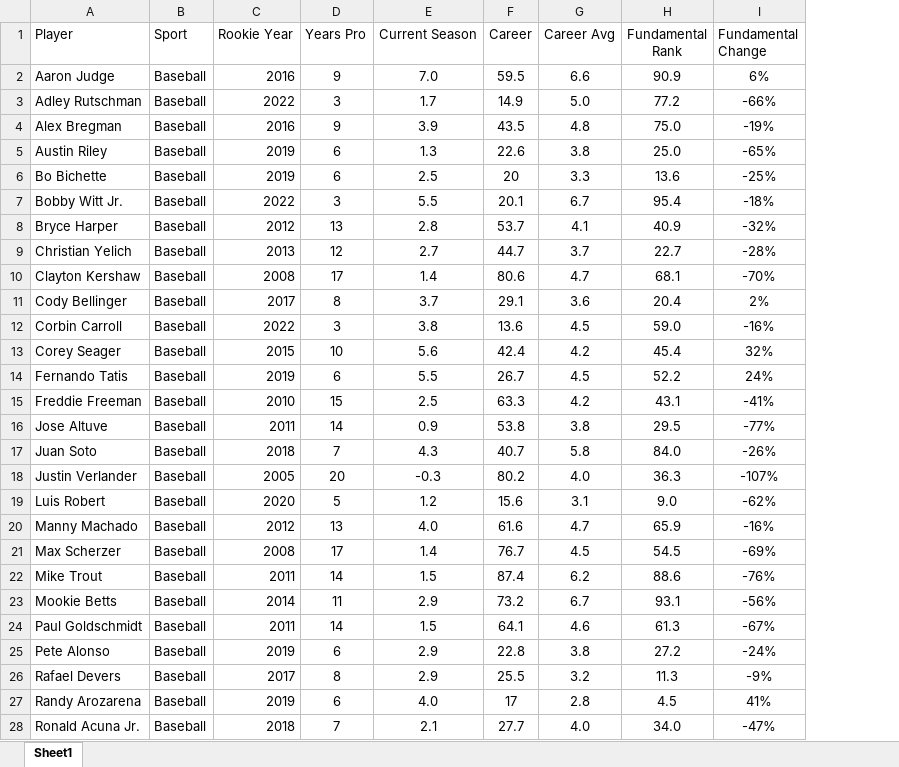
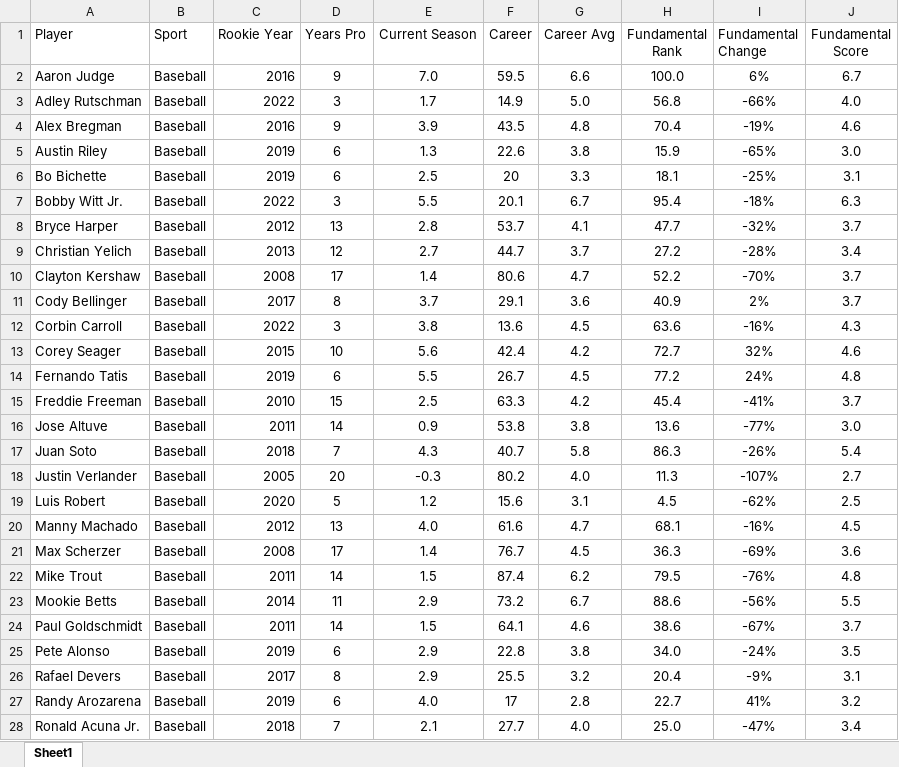
Before and after one commit to LonghornCards/LonghornCards, an Excel workbook: src/assets/Key_Player_Fundamentals.xlsx, sheet Sheet1, drawn as a sheet; only a part is shown; values as stored, in another font and other column widths than the file's, no borders; the diff covers the shown part only; the diff names each change by its address in the sheet, - before the commit and + after, or states it on an @@ line.

```diff
--- a/src/assets/Key_Player_Fundamentals.xlsx (sheet Sheet1)
+++ b/src/assets/Key_Player_Fundamentals.xlsx (sheet Sheet1)
+column J (Fundamental Score), rows 2-28: 6.7 | 4.0 | 4.6 | 3.0 | 3.1 | 6.3 | 3.7 | 3.4 | 3.7 | 3.7 | 4.3 | 4.6 | 4.8 | 3.7 | 3.0 | 5.4 | 2.7 | 2.5 | 4.5 | 3.6 | 4.8 | 5.5 | 3.7 | 3.5 | 3.1 | 3.2 | 3.4
-H2 (Fundamental Rank): 90.9
+H2 (Fundamental Rank): 100.0
-H3 (Fundamental Rank): 77.2
+H3 (Fundamental Rank): 56.8
-H4 (Fundamental Rank): 75.0
+H4 (Fundamental Rank): 70.4
-H5 (Fundamental Rank): 25.0
+H5 (Fundamental Rank): 15.9
-H6 (Fundamental Rank): 13.6
+H6 (Fundamental Rank): 18.1
-H8 (Fundamental Rank): 40.9
+H8 (Fundamental Rank): 47.7
-H9 (Fundamental Rank): 22.7
+H9 (Fundamental Rank): 27.2
-H10 (Fundamental Rank): 68.1
+H10 (Fundamental Rank): 52.2
-H11 (Fundamental Rank): 20.4
+H11 (Fundamental Rank): 40.9
-H12 (Fundamental Rank): 59.0
+H12 (Fundamental Rank): 63.6
-H13 (Fundamental Rank): 45.4
+H13 (Fundamental Rank): 72.7
-H14 (Fundamental Rank): 52.2
+H14 (Fundamental Rank): 77.2
-H15 (Fundamental Rank): 43.1
+H15 (Fundamental Rank): 45.4
-H16 (Fundamental Rank): 29.5
+H16 (Fundamental Rank): 13.6
-H17 (Fundamental Rank): 84.0
+H17 (Fundamental Rank): 86.3
-H18 (Fundamental Rank): 36.3
+H18 (Fundamental Rank): 11.3
-H19 (Fundamental Rank): 9.0
+H19 (Fundamental Rank): 4.5
-H20 (Fundamental Rank): 65.9
+H20 (Fundamental Rank): 68.1
-H21 (Fundamental Rank): 54.5
+H21 (Fundamental Rank): 36.3
-H22 (Fundamental Rank): 88.6
+H22 (Fundamental Rank): 79.5
-H23 (Fundamental Rank): 93.1
+H23 (Fundamental Rank): 88.6
-H24 (Fundamental Rank): 61.3
+H24 (Fundamental Rank): 38.6
-H25 (Fundamental Rank): 27.2
+H25 (Fundamental Rank): 34.0
-H26 (Fundamental Rank): 11.3
+H26 (Fundamental Rank): 20.4
-H27 (Fundamental Rank): 4.5
+H27 (Fundamental Rank): 22.7
-H28 (Fundamental Rank): 34.0
+H28 (Fundamental Rank): 25.0
```
Also changed, not shown: 109 edited cells elsewhere in this sheet, formulas that keep their value, 1 other file.
